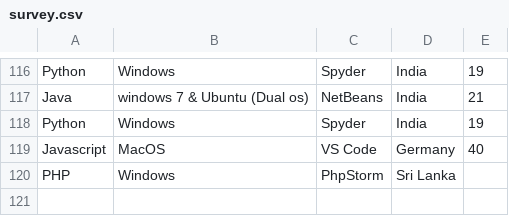
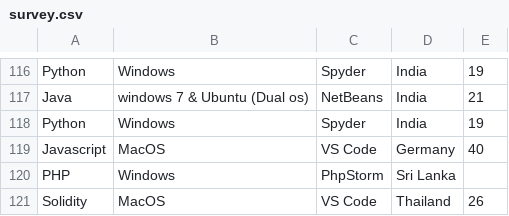
Before and after one commit to joelibaceta/hacktoberfest-training-2019, a CSV file: survey.csv, drawn as a sheet; only a part is shown, gaps mark what is left out.

```diff
--- a/survey.csv
+++ b/survey.csv
@@ -120 +120,2 @@ Javascript, MacOS, VS Code, Germany, 40
 PHP , Windows, PhpStorm, Sri Lanka
+Solidity , MacOS, VS Code, Thailand, 26
```
Also changed, not shown: 1 other file.
